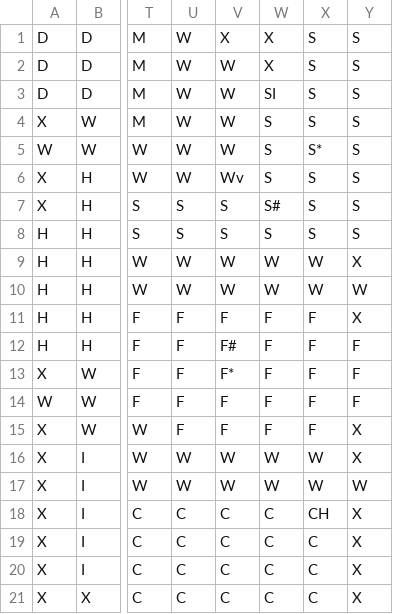
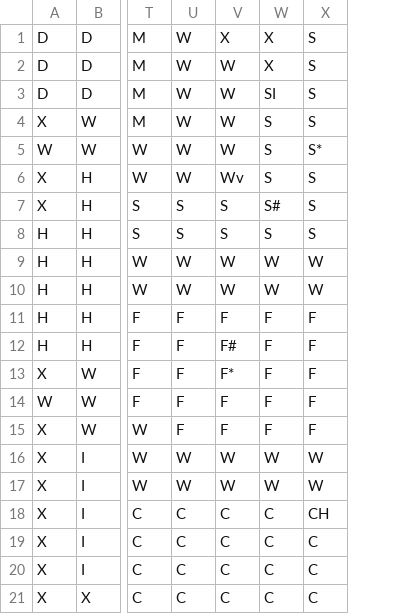
Before and after one commit to shauryasaxenas/ClueGame, a CSV file: data/ClueLayout.csv, drawn as a sheet; only a part is shown, gaps mark what is left out; the diff names each change by its address in the sheet, - before the commit and + after, or states it on an @@ line.

```diff
--- a/data/ClueLayout.csv
+++ b/data/ClueLayout.csv
-column Y, rows 1-21: S | S | S | S | S | S | S | S | X | W | X | F | F | F | X | X | W | X | X | X | X
```
Also changed, not shown: 11 other files.
